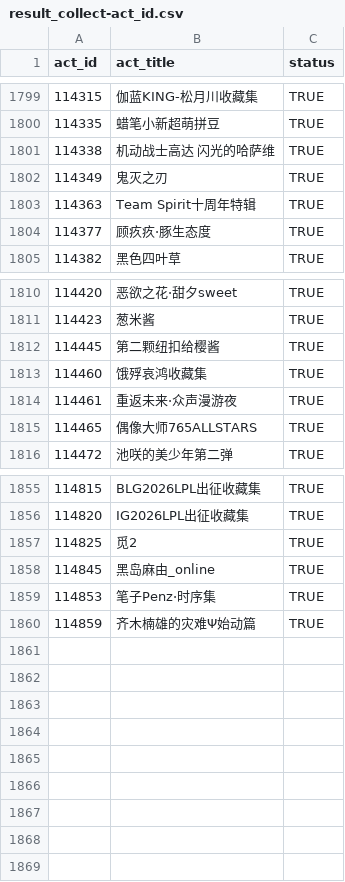
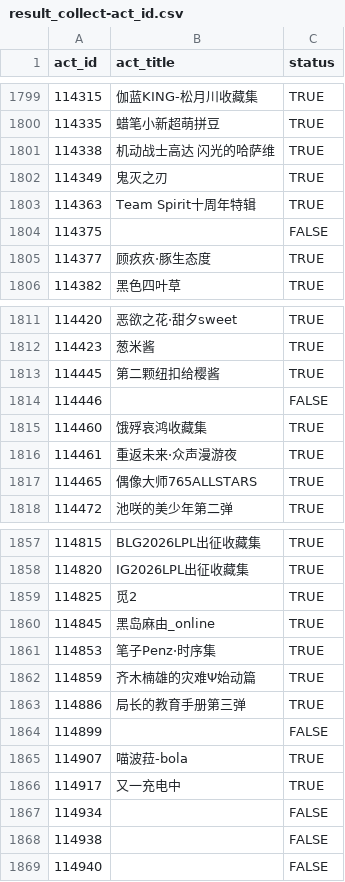
Before and after one commit to CaleyGoldue/bilibili-collections-archive, a CSV file: result_collect-act_id.csv, drawn as a sheet; only a part is shown, gaps mark what is left out.

Commit message:
Add files via upload

```diff
--- a/result_collect-act_id.csv
+++ b/result_collect-act_id.csv
@@ -1803,2 +1803,3 @@
 114363,Team Spirit十周年特辑,TRUE
+114375,,FALSE
 114377,顾疚疚·豚生态度,TRUE
@@ -1812,2 +1813,3 @@
 114445,第二颗纽扣给樱酱,TRUE
+114446,,FALSE
 114460,饿殍哀鸿收藏集 ,TRUE
@@ -1860 +1862,8 @@
 114859,齐木楠雄的灾难Ψ始动篇,TRUE
+114886,局长的教育手册第三弹,TRUE
+114899,,FALSE
+114907,喵波菈-bola,TRUE
+114917,又一充电中,TRUE
+114934,,FALSE
+114938,,FALSE
+114940,,FALSE
```
